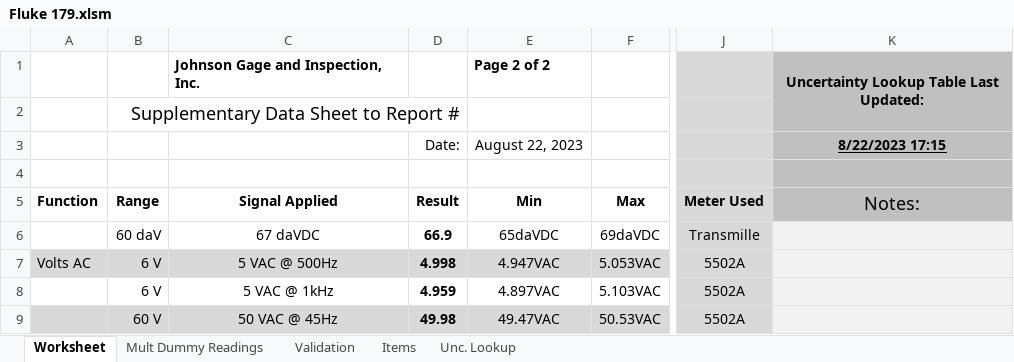
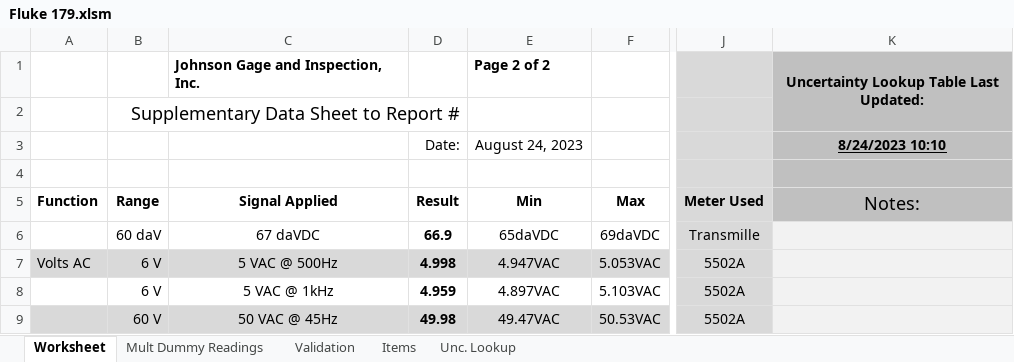
Before and after one commit to Johnson-Gage-Inspection-Inc/xl-Electrical-Workbook, an Excel workbook: Fluke 179.xlsm, sheet Worksheet, drawn as a sheet; only a part is shown, gaps mark what is left out; values as stored, in another font and other column widths than the file's, no borders; charts and pictures and conditional formats not drawn; the diff names each change by its address in the sheet, - before the commit and + after, or states it on an @@ line.

```diff
--- a/Fluke 179.xlsm (sheet Worksheet)
+++ b/Fluke 179.xlsm (sheet Worksheet)
-E3 (Min): August 22, 2023
+E3 (Min): August 24, 2023
-K3 (Notes:): 8/22/2023 17:15
+K3 (Notes:): 8/24/2023 10:10
```
Also changed, not shown: sheet Validation, sheet Mult Dummy Readings, formulas that keep their value.
